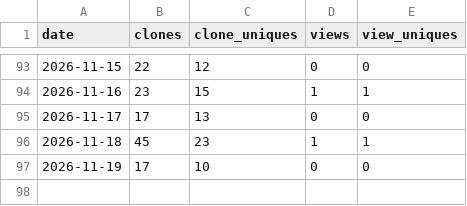
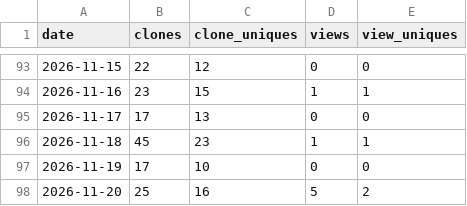
Before and after one commit to AZidan/archflow, a CSV file: metrics/traffic.csv, drawn as a sheet; only a part is shown, gaps mark what is left out; the diff names each change by its address in the sheet, - before the commit and + after, or states it on an @@ line.

```diff
--- a/metrics/traffic.csv
+++ b/metrics/traffic.csv
+row 98: 2026-11-20 | 25 | 16 | 5 | 2
```
Also changed, not shown: metrics/referrers.csv, 1 other file.
